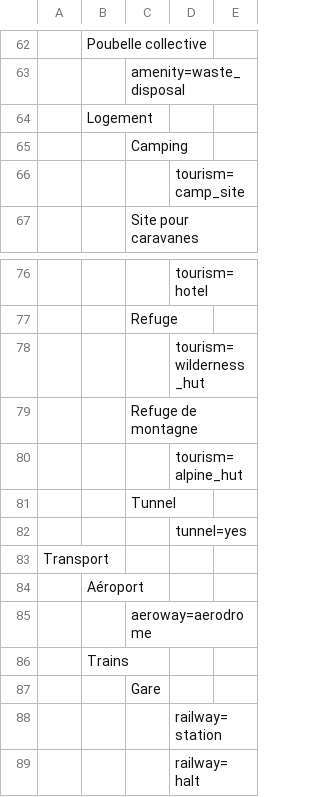
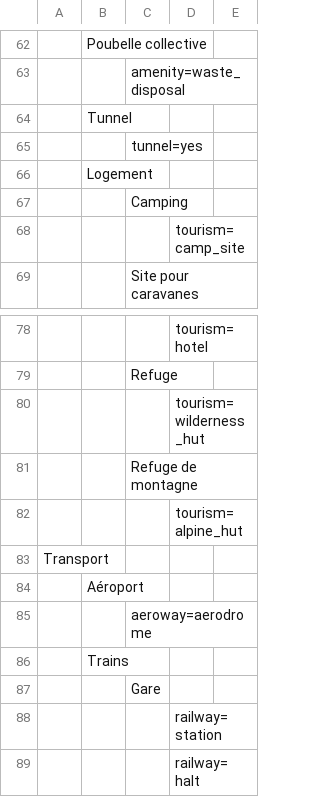
Before and after one commit to wwwouaiebe/leaflet.TravelNotes, a CSV file: src/cfg/TravelNotesSearchDictionaryFR.csv, drawn as a sheet; only a part is shown, gaps mark what is left out; removed rows and columns are numbered as before the commit, all else as after; the diff names each change by its address in the sheet, - before the commit and + after, or states it on an @@ line.

```diff
--- a/src/cfg/TravelNotesSearchDictionaryFR.csv
+++ b/src/cfg/TravelNotesSearchDictionaryFR.csv
+row 64:  | Tunnel
+row 65:  |  | tunnel=yes
-row 81:  |  | Tunnel
-row 82:  |  |  | tunnel=yes
```
Also changed, not shown: 2 other files.
